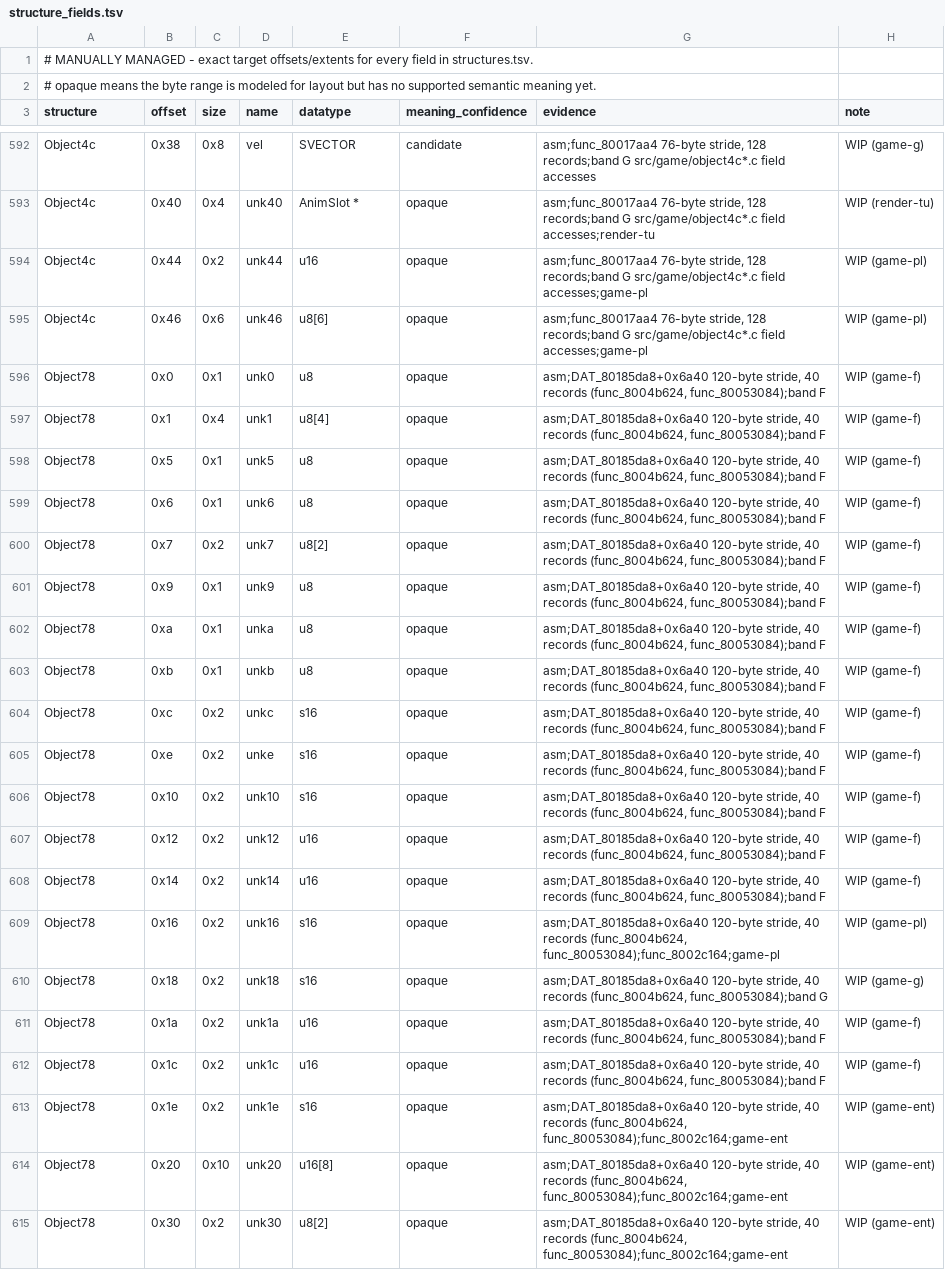
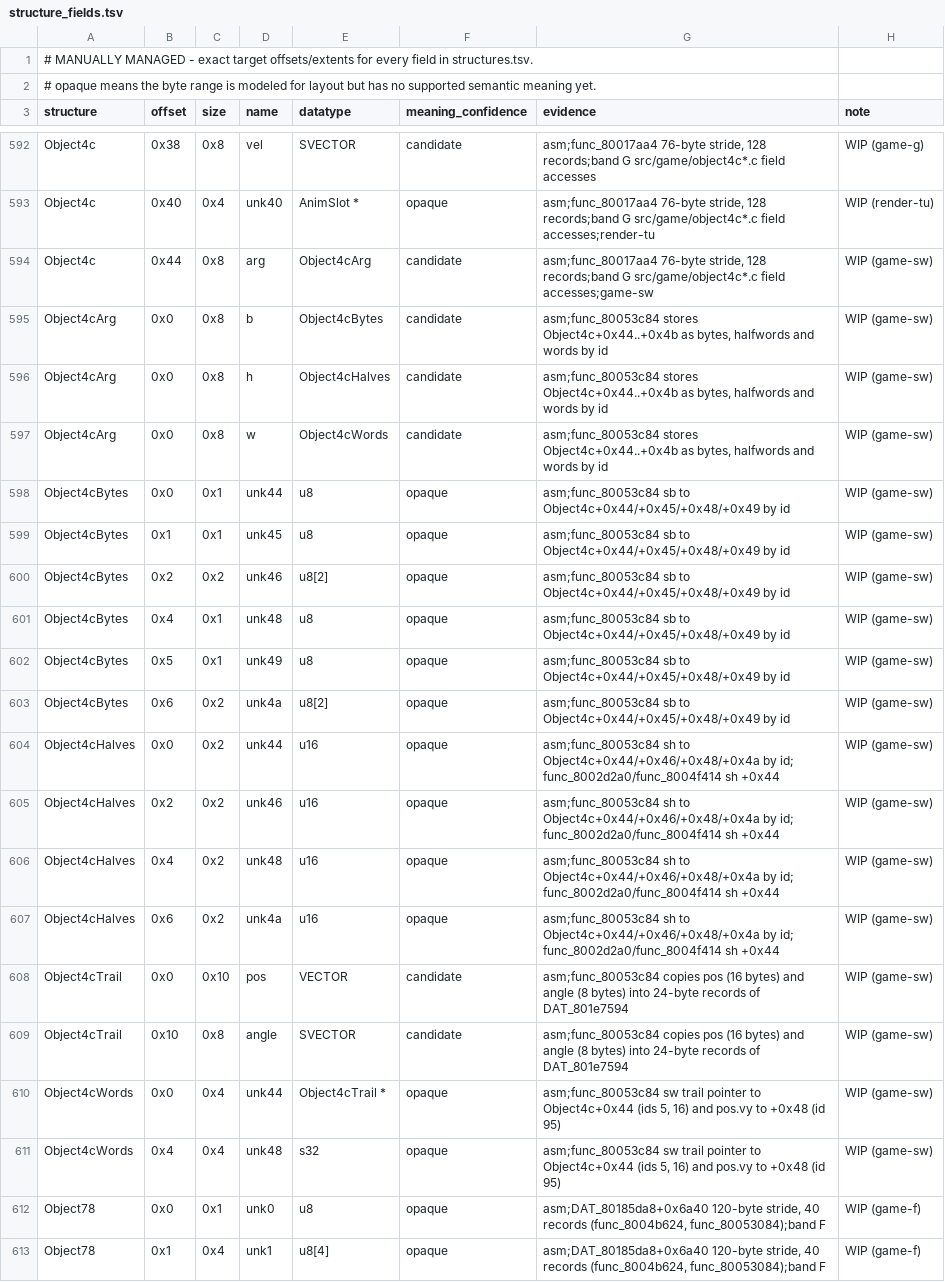
Before and after one commit to Voicedrew11/kings-field-3-decomp, a TSV file: config/retail/structure_fields.tsv, drawn as a sheet; only a part is shown, gaps mark what is left out; the shorter side is filled out with more unchanged rows.

```diff
--- a/config/retail/structure_fields.tsv
+++ b/config/retail/structure_fields.tsv
@@ -593,4 +593,20 @@ Object4c	0x38	0x8	vel	SVECTOR	candidate	asm;func_80017aa4 76-byte stride, 128 re
 Object4c	0x40	0x4	unk40	AnimSlot *	opaque	asm;func_80017aa4 76-byte stride, 128 records;band G src/game/object4c*.c field accesses;render-tu	WIP (render-tu)
-Object4c	0x44	0x2	unk44	u16	opaque	asm;func_80017aa4 76-byte stride, 128 records;band G src/game/object4c*.c field accesses;game-pl	WIP (game-pl)
-Object4c	0x46	0x6	unk46	u8[6]	opaque	asm;func_80017aa4 76-byte stride, 128 records;band G src/game/object4c*.c field accesses;game-pl	WIP (game-pl)
+Object4c	0x44	0x8	arg	Object4cArg	candidate	asm;func_80017aa4 76-byte stride, 128 records;band G src/game/object4c*.c field accesses;game-sw	WIP (game-sw)
+Object4cArg	0x0	0x8	b	Object4cBytes	candidate	asm;func_80053c84 stores Object4c+0x44..+0x4b as bytes, halfwords and words by id	WIP (game-sw)
+Object4cArg	0x0	0x8	h	Object4cHalves	candidate	asm;func_80053c84 stores Object4c+0x44..+0x4b as bytes, halfwords and words by id	WIP (game-sw)
+Object4cArg	0x0	0x8	w	Object4cWords	candidate	asm;func_80053c84 stores Object4c+0x44..+0x4b as bytes, halfwords and words by id	WIP (game-sw)
+Object4cBytes	0x0	0x1	unk44	u8	opaque	asm;func_80053c84 sb to Object4c+0x44/+0x45/+0x48/+0x49 by id	WIP (game-sw)
+Object4cBytes	0x1	0x1	unk45	u8	opaque	asm;func_80053c84 sb to Object4c+0x44/+0x45/+0x48/+0x49 by id	WIP (game-sw)
+Object4cBytes	0x2	0x2	unk46	u8[2]	opaque	asm;func_80053c84 sb to Object4c+0x44/+0x45/+0x48/+0x49 by id	WIP (game-sw)
+Object4cBytes	0x4	0x1	unk48	u8	opaque	asm;func_80053c84 sb to Object4c+0x44/+0x45/+0x48/+0x49 by id	WIP (game-sw)
+Object4cBytes	0x5	0x1	unk49	u8	opaque	asm;func_80053c84 sb to Object4c+0x44/+0x45/+0x48/+0x49 by id	WIP (game-sw)
+Object4cBytes	0x6	0x2	unk4a	u8[2]	opaque	asm;func_80053c84 sb to Object4c+0x44/+0x45/+0x48/+0x49 by id	WIP (game-sw)
+Object4cHalves	0x0	0x2	unk44	u16	opaque	asm;func_80053c84 sh to Object4c+0x44/+0x46/+0x48/+0x4a by id; func_8002d2a0/func_8004f414 sh +0x44	WIP (game-sw)
+Object4cHalves	0x2	0x2	unk46	u16	opaque	asm;func_80053c84 sh to Object4c+0x44/+0x46/+0x48/+0x4a by id; func_8002d2a0/func_8004f414 sh +0x44	WIP (game-sw)
+Object4cHalves	0x4	0x2	unk48	u16	opaque	asm;func_80053c84 sh to Object4c+0x44/+0x46/+0x48/+0x4a by id; func_8002d2a0/func_8004f414 sh +0x44	WIP (game-sw)
+Object4cHalves	0x6	0x2	unk4a	u16	opaque	asm;func_80053c84 sh to Object4c+0x44/+0x46/+0x48/+0x4a by id; func_8002d2a0/func_8004f414 sh +0x44	WIP (game-sw)
+Object4cTrail	0x0	0x10	pos	VECTOR	candidate	asm;func_80053c84 copies pos (16 bytes) and angle (8 bytes) into 24-byte records of DAT_801e7594	WIP (game-sw)
+Object4cTrail	0x10	0x8	angle	SVECTOR	candidate	asm;func_80053c84 copies pos (16 bytes) and angle (8 bytes) into 24-byte records of DAT_801e7594	WIP (game-sw)
+Object4cWords	0x0	0x4	unk44	Object4cTrail *	opaque	asm;func_80053c84 sw trail pointer to Object4c+0x44 (ids 5, 16) and pos.vy to +0x48 (id 95)	WIP (game-sw)
+Object4cWords	0x4	0x4	unk48	s32	opaque	asm;func_80053c84 sw trail pointer to Object4c+0x44 (ids 5, 16) and pos.vy to +0x48 (id 95)	WIP (game-sw)
 Object78	0x0	0x1	unk0	u8	opaque	asm;DAT_80185da8+0x6a40 120-byte stride, 40 records (func_8004b624, func_80053084);band F	WIP (game-f)
```
Also changed, not shown: config/retail/data.tsv, config/retail/data_identities.tsv, 8 other files.
